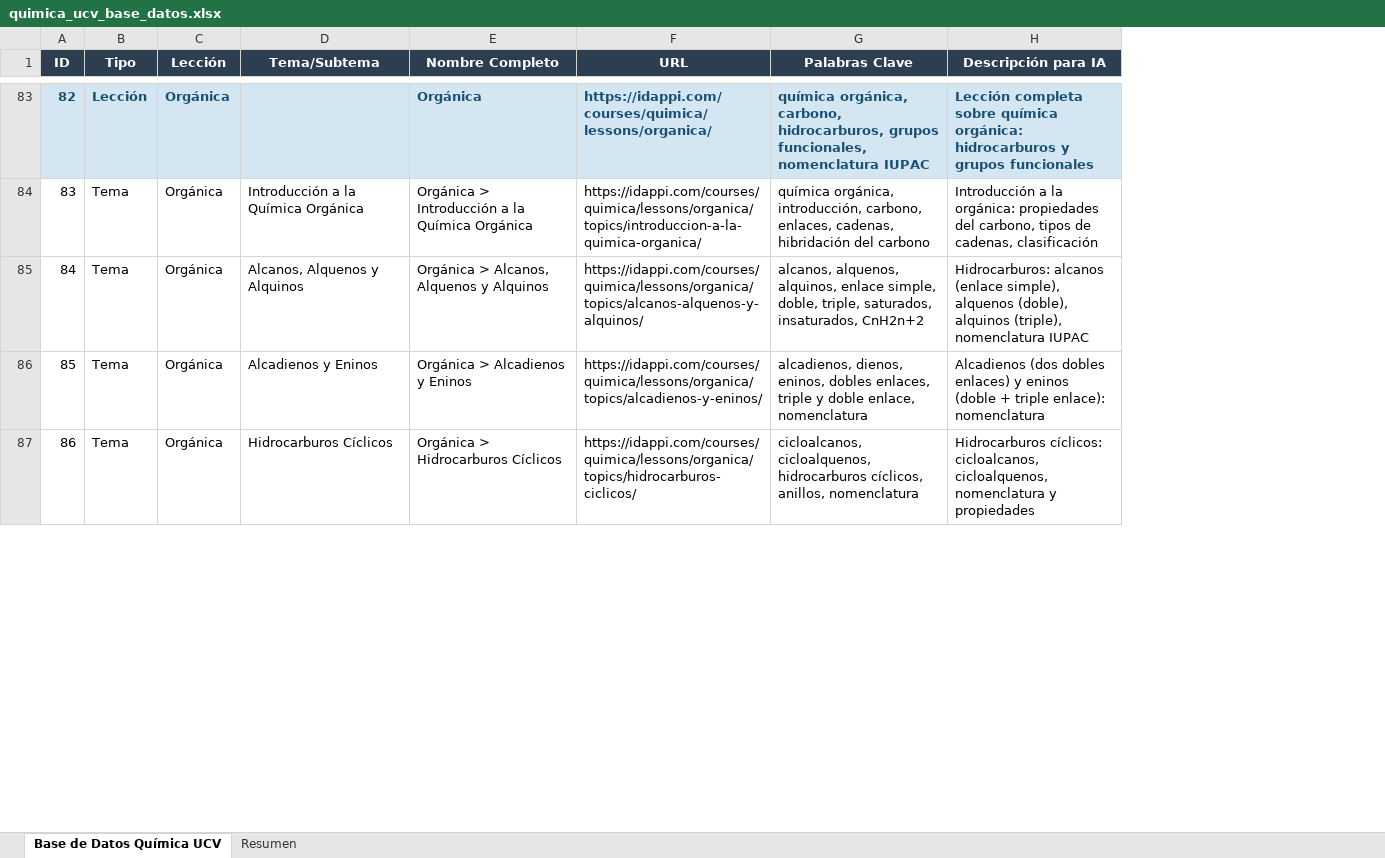
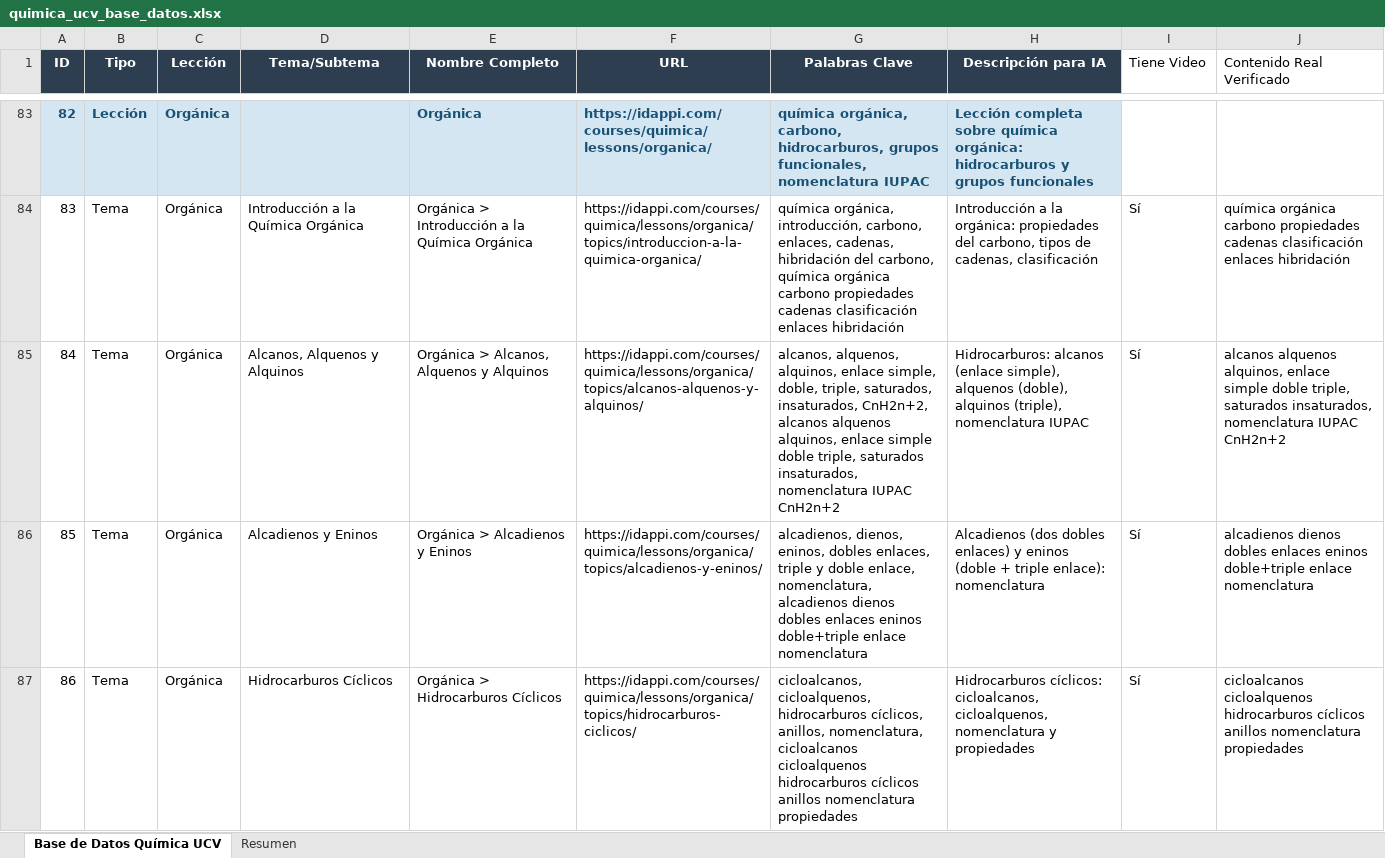
Before and after one commit to victorchespi123/chatbot-idappi, an Excel workbook: quimica_ucv_base_datos.xlsx, sheet Base de Datos Química UCV, drawn as a sheet; only a part is shown, gaps mark what is left out; values as stored, in another font and other column widths than the file's, no borders; the diff covers the shown part only; the diff names each change by its address in the sheet, - before the commit and + after, or states it on an @@ line.

Commit message:
Enriquecer base de datos con contenido real verificado de WordPress
70 temas verificados via API REST de WordPress. Keywords actualizadas con contenido real extraído de cada tema. Nueva columna: Tiene Video y Contenido Real Verificado.

```diff
--- a/quimica_ucv_base_datos.xlsx (sheet Base de Datos Química UCV)
+++ b/quimica_ucv_base_datos.xlsx (sheet Base de Datos Química UCV)
+column I (Tiene Video), rows 84-87: all Sí
+column J (Contenido Real Verificado), rows 84-87: química orgánica carbono propiedades cadenas clasificación enlaces hibridación | alcanos alquenos alquinos, enlace simple doble triple, saturados insaturados, nomenclatura IUPAC CnH2n+2 | alcadienos dienos dobles enlaces eninos doble+triple enlace nomenclatura | cicloalcanos cicloalquenos hidrocarburos cíclicos anillos nomenclatura propiedades
-G84 (Palabras Clave): …hibridación del carbono
+G84 (Palabras Clave): …hibridación del carbono, química orgánica carbono propiedades cadenas clasificación enlaces hibridación
-G85 (Palabras Clave): …saturados, insaturados, CnH2n+2
+G85 (Palabras Clave): …saturados, insaturados, CnH2n+2, alcanos alquenos alquinos, enlace simple doble triple, saturados insaturados, nomenclatura IUPAC CnH2n+2
-G86 (Palabras Clave): …doble enlace, nomenclatura
+G86 (Palabras Clave): …doble enlace, nomenclatura, alcadienos dienos dobles enlaces eninos doble+triple enlace nomenclatura
-G87 (Palabras Clave): …cíclicos, anillos, nomenclatura
+G87 (Palabras Clave): …cíclicos, anillos, nomenclatura, cicloalcanos cicloalquenos hidrocarburos cíclicos anillos nomenclatura propiedades
```
Also changed, not shown: 66 edited cells elsewhere in this sheet.
